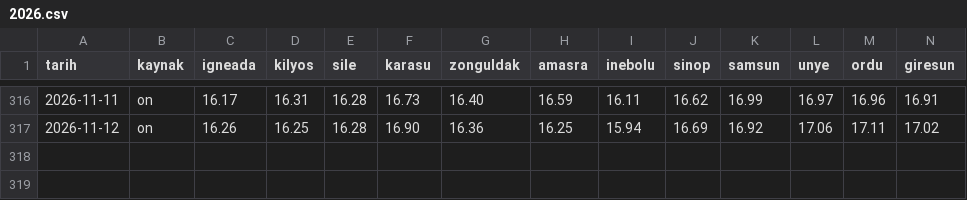
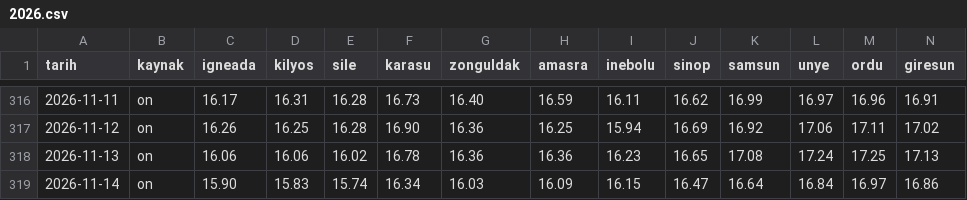
Before and after one commit to birtohum/denizler-isiniyor, a CSV file: veri/gunluk/2026.csv, drawn as a sheet; only a part is shown, gaps mark what is left out; rows hold the shown columns only; the diff names each change by its address in the sheet, - before the commit and + after, or states it on an @@ line.

```diff
--- a/veri/gunluk/2026.csv
+++ b/veri/gunluk/2026.csv
+row 318: 2026-11-13 | on | 16.06 | 16.06 | 16.02 | 16.78 | 16.36 | 16.36 | 16.23 | 16.65 | 17.08 | 17.24 | 17.25 | 17.13
+row 319: 2026-11-14 | on | 15.90 | 15.83 | 15.74 | 16.34 | 16.03 | 16.09 | 16.15 | 16.47 | 16.64 | 16.84 | 16.97 | 16.86
```
Also changed, not shown: 42 other files.
